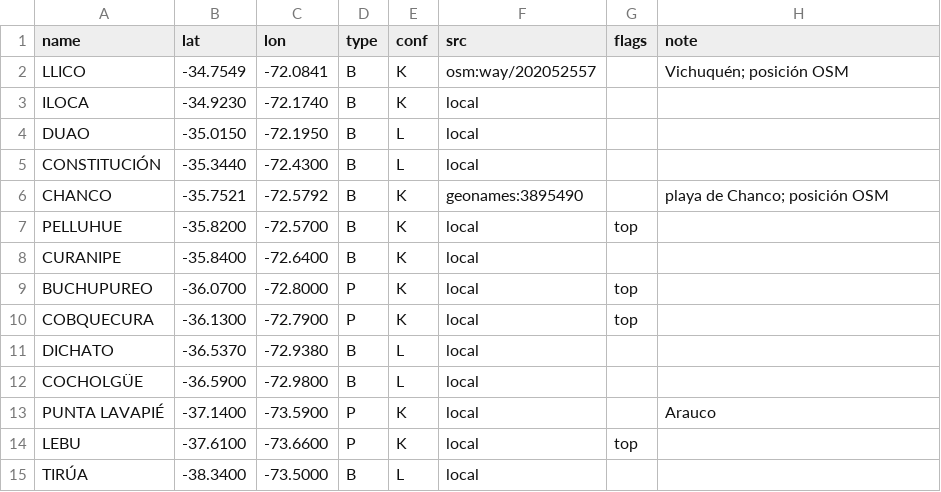
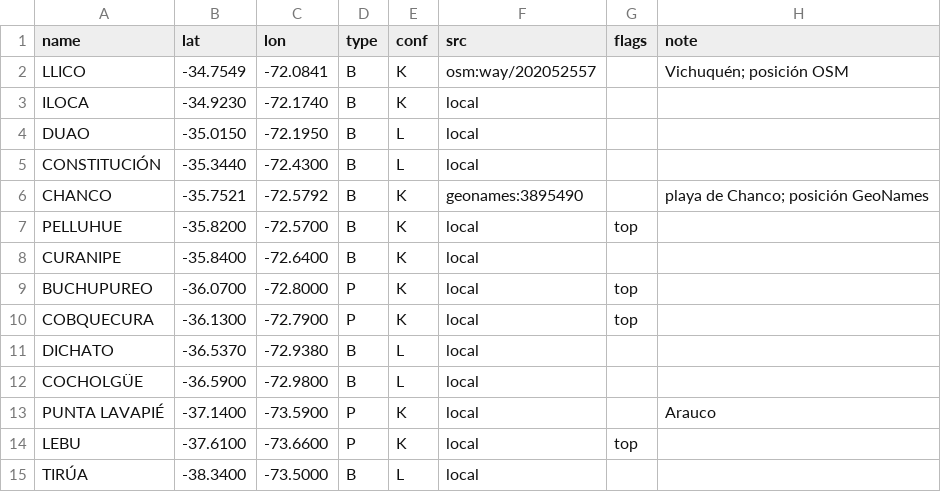
Before and after one commit to scgm11/surf-dawn-data, a CSV file: seeds/spots/CL-MAU.csv, drawn as a sheet.

```diff
--- a/seeds/spots/CL-MAU.csv
+++ b/seeds/spots/CL-MAU.csv
@@ -5,3 +5,3 @@ DUAO,-35.0150,-72.1950,B,L,local,,
 CONSTITUCIÓN,-35.3440,-72.4300,B,L,local,,
-CHANCO,-35.7521,-72.5792,B,K,geonames:3895490,,playa de Chanco; posición OSM
+CHANCO,-35.7521,-72.5792,B,K,geonames:3895490,,playa de Chanco; posición GeoNames
 PELLUHUE,-35.8200,-72.5700,B,K,local,top,
```
Also changed, not shown: seeds/spots/BR-NE-CE.csv, seeds/spots/BR-NE-PE.csv, 4 other files.
